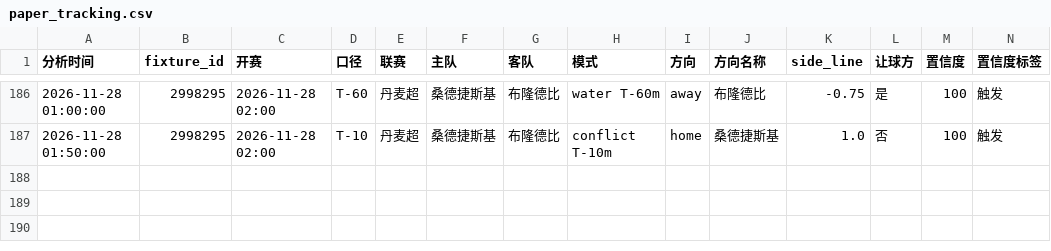
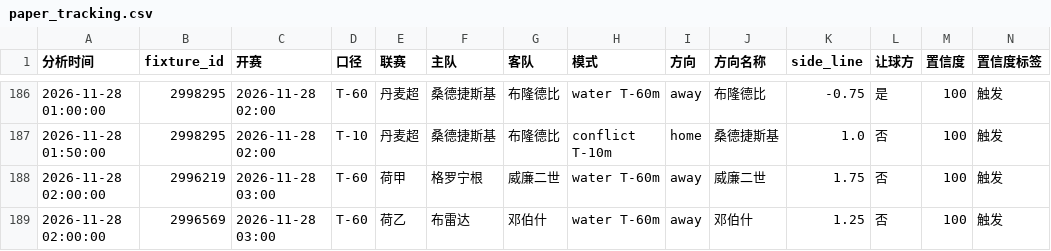
Before and after one commit to housan321/football-rule-engine, a CSV file: tracking/paper_tracking.csv, drawn as a sheet; only a part is shown, gaps mark what is left out; rows hold the shown columns only; the diff names each change by its address in the sheet, - before the commit and + after, or states it on an @@ line.

```diff
--- a/tracking/paper_tracking.csv
+++ b/tracking/paper_tracking.csv
+row 188: 2026-11-28 02:00:00 | 2996219 | 2026-11-28 03:00 | T-60 | 荷甲 | 格罗宁根 | 威廉二世 | water T-60m | away | 威廉二世 | 1.75 | 否 | 100 | 触发
+row 189: 2026-11-28 02:00:00 | 2996569 | 2026-11-28 03:00 | T-60 | 荷乙 | 布雷达 | 邓伯什 | water T-60m | away | 邓伯什 | 1.25 | 否 | 100 | 触发
```
Also changed, not shown: 1 other file.
